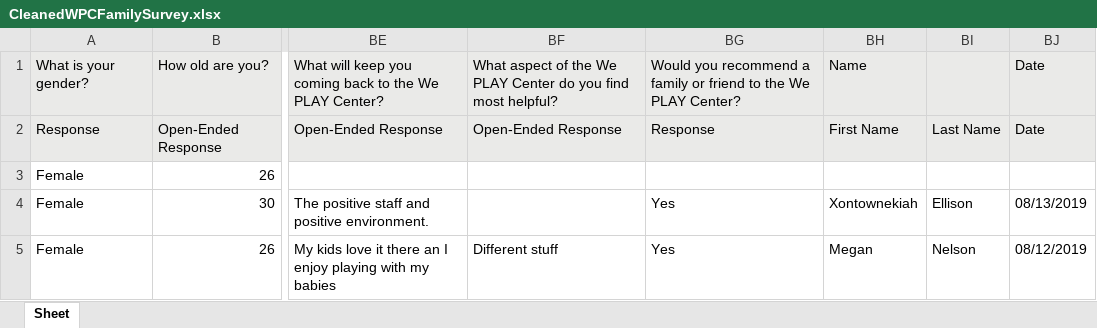
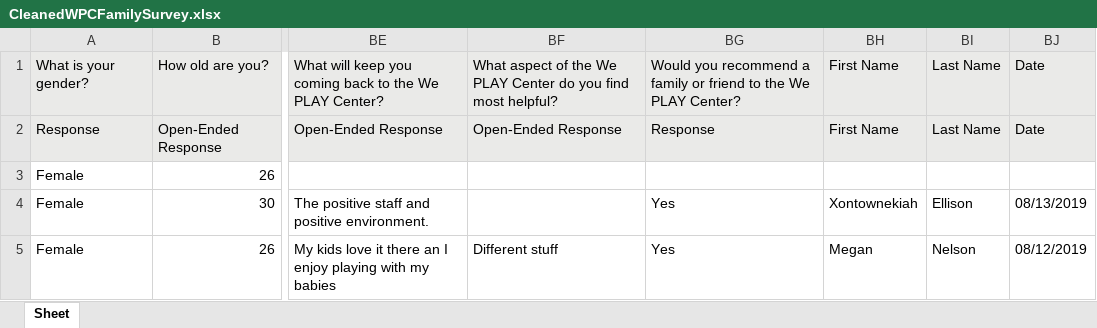
Before and after one commit to renarepenning/weplaynoladata, an Excel workbook: _data/WePlayData/CleanedWPCFamilySurvey.xlsx, sheet Sheet, drawn as a sheet; only a part is shown, gaps mark what is left out; values as stored, in another font and other column widths than the file's, no borders; the diff names each change by its address in the sheet, - before the commit and + after, or states it on an @@ line.

Commit message:
importing data

```diff
--- a/_data/WePlayData/CleanedWPCFamilySurvey.xlsx (sheet Sheet)
+++ b/_data/WePlayData/CleanedWPCFamilySurvey.xlsx (sheet Sheet)
-BH1: Name
+BH1: First Name
-BI1: (empty)
+BI1: Last Name
```
Also changed, not shown: 3 other files.
